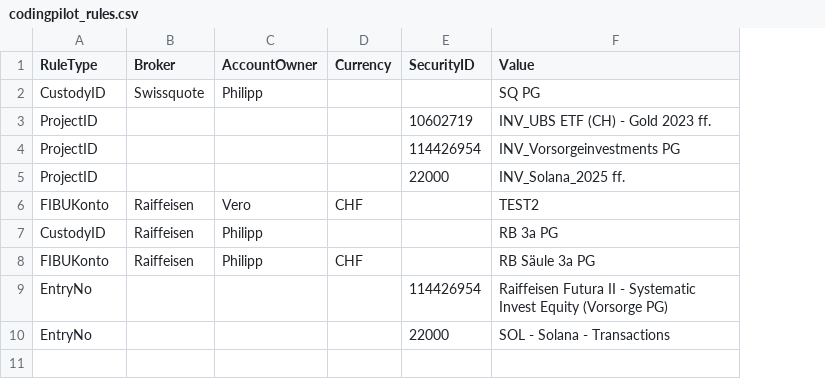
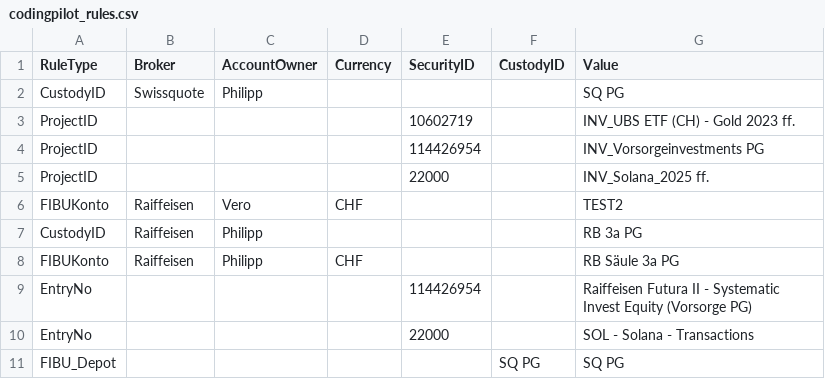
Before and after one commit to Munotstadt/codingpilot, a CSV file: Data/codingpilot_rules.csv, drawn as a sheet; the diff names each change by its address in the sheet, - before the commit and + after, or states it on an @@ line.

Commit message:
Regel gelernt: FIBU_Depot {"custodyId":"SQ PG"} = SQ PG

```diff
--- a/Data/codingpilot_rules.csv
+++ b/Data/codingpilot_rules.csv
+column F (CustodyID), empty
+row 11: FIBU_Depot |  |  |  |  | SQ PG | SQ PG
```
